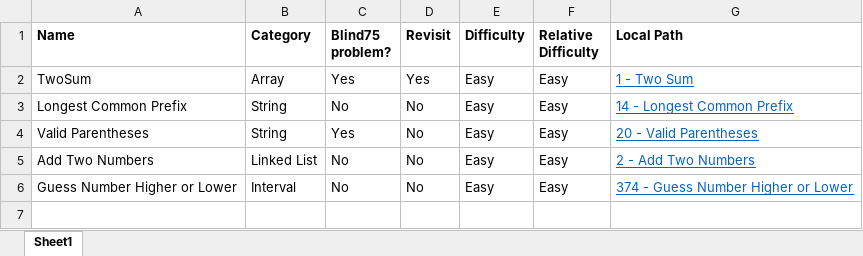
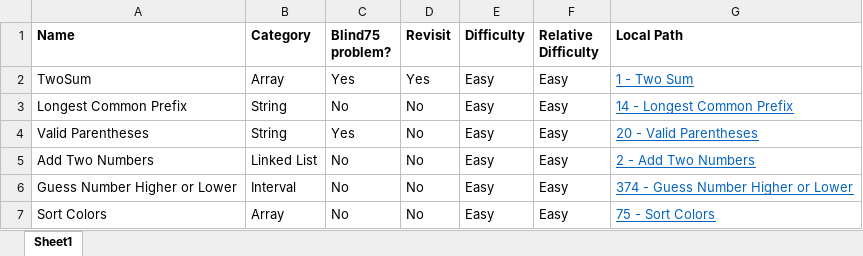
Before and after one commit to mattdangelo/programming-practice, an Excel workbook: LeetCode/problems.xlsx, sheet Sheet1, drawn as a sheet; values as stored, in another font and other column widths than the file's, no borders; conditional formats not drawn; the diff names each change by its address in the sheet, - before the commit and + after, or states it on an @@ line.

Commit message:
Add Sort Colors

```diff
--- a/LeetCode/problems.xlsx (sheet Sheet1)
+++ b/LeetCode/problems.xlsx (sheet Sheet1)
+row 7: Sort Colors | Array | No | No | Easy | Easy | 75 - Sort Colors
```
Also changed, not shown: 6 other files.
